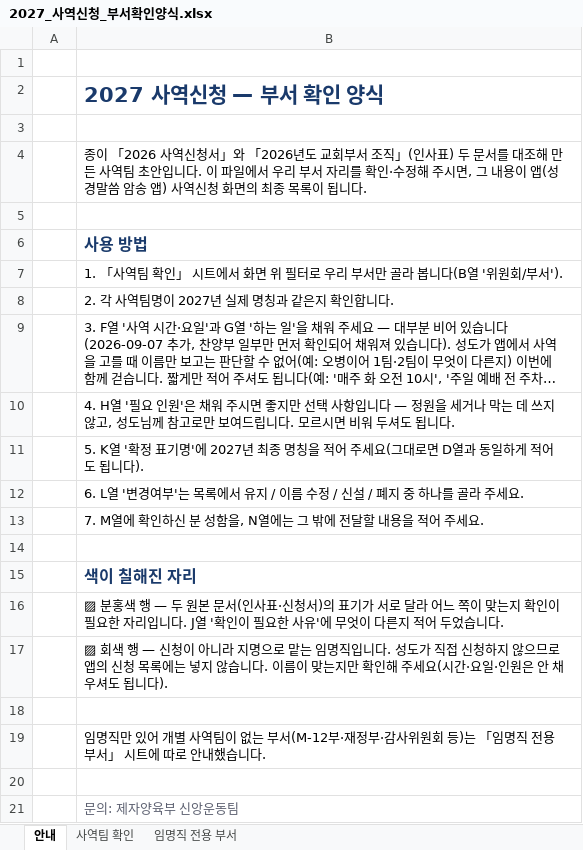
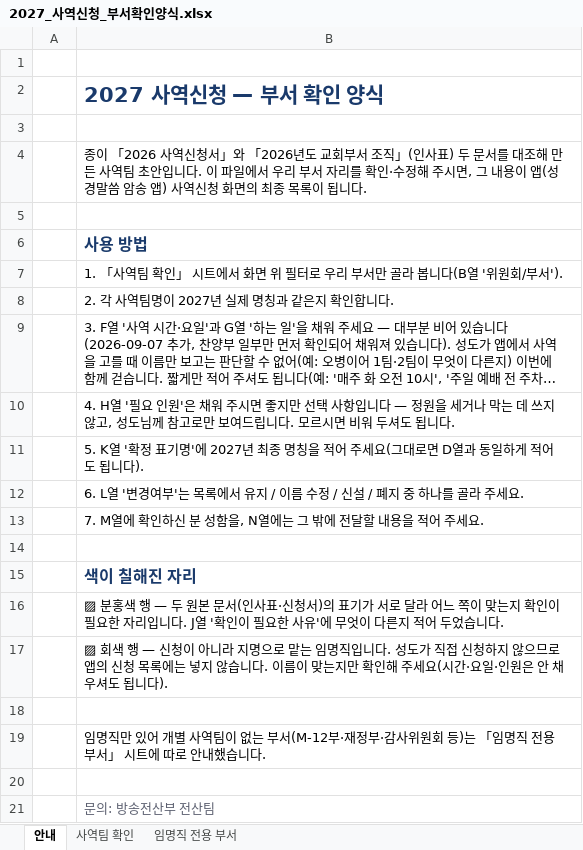
Before and after one commit to sewoongkim1/bible-memorize-church-app-v2, an Excel workbook: ministry/2027_사역신청_부서확인양식.xlsx, sheet 안내, drawn as a sheet; long unchanged cells end in …; values as stored, in another font and other column widths than the file's, no borders; the diff names each change by its address in the sheet, - before the commit and + after, or states it on an @@ line.

```diff
--- a/ministry/2027_사역신청_부서확인양식.xlsx (sheet 안내)
+++ b/ministry/2027_사역신청_부서확인양식.xlsx (sheet 안내)
-B21: 문의: 제자양육부 신앙운동팀
+B21: 문의: 방송전산부 전산팀
```
Also changed, not shown: 17 other files.
